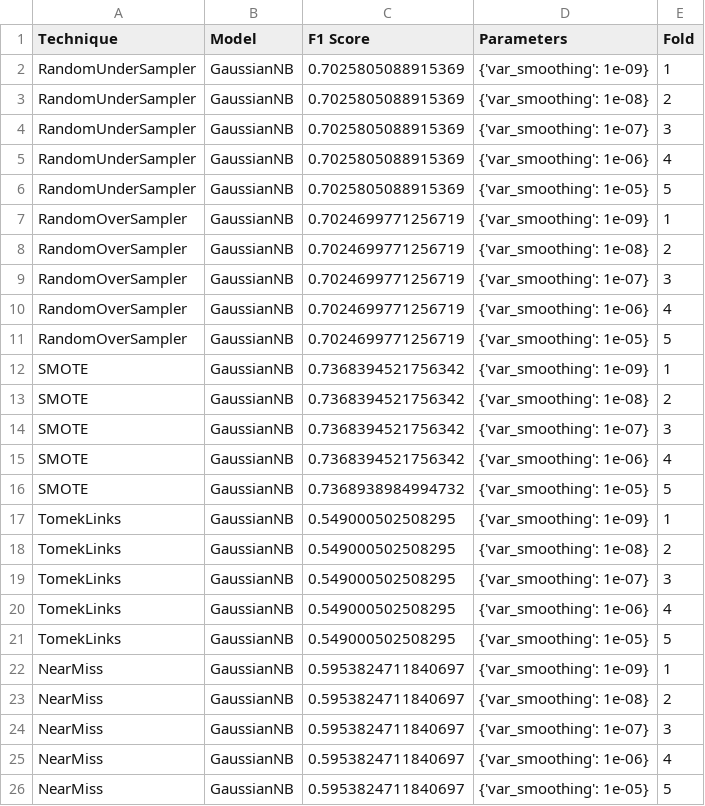
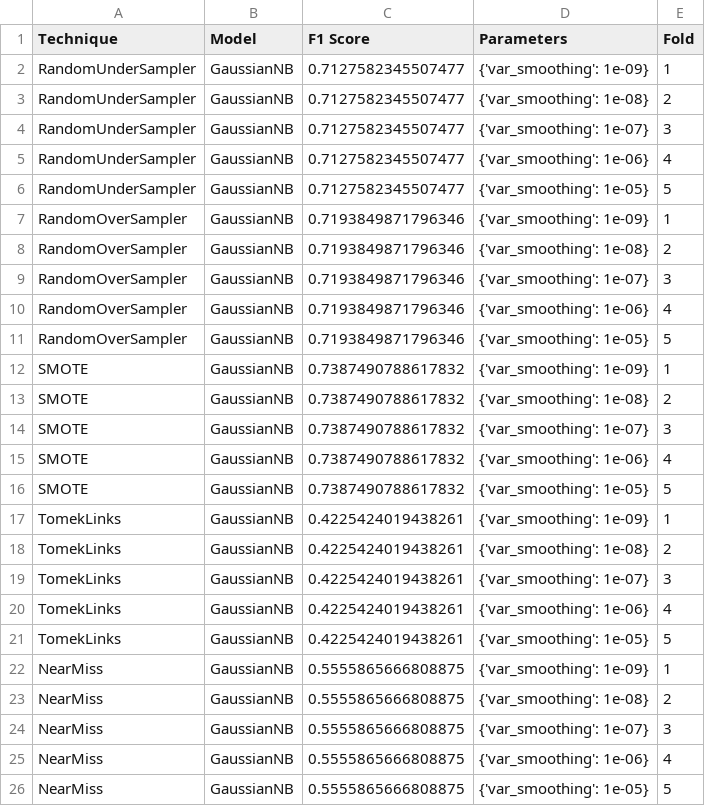
Before and after one commit to luizfernandolj/t2, a CSV file: results/GaussianNB.csv, drawn as a sheet.

```diff
--- a/results/GaussianNB.csv
+++ b/results/GaussianNB.csv
@@ -1,26 +1,26 @@
 Technique,Model,F1 Score,Parameters,Fold
-RandomUnderSampler,GaussianNB,0.7025805088915369,{'var_smoothing': 1e-09},1
-RandomUnderSampler,GaussianNB,0.7025805088915369,{'var_smoothing': 1e-08},2
-RandomUnderSampler,GaussianNB,0.7025805088915369,{'var_smoothing': 1e-07},3
-RandomUnderSampler,GaussianNB,0.7025805088915369,{'var_smoothing': 1e-06},4
-RandomUnderSampler,GaussianNB,0.7025805088915369,{'var_smoothing': 1e-05},5
-RandomOverSampler,GaussianNB,0.7024699771256719,{'var_smoothing': 1e-09},1
-RandomOverSampler,GaussianNB,0.7024699771256719,{'var_smoothing': 1e-08},2
-RandomOverSampler,GaussianNB,0.7024699771256719,{'var_smoothing': 1e-07},3
-RandomOverSampler,GaussianNB,0.7024699771256719,{'var_smoothing': 1e-06},4
-RandomOverSampler,GaussianNB,0.7024699771256719,{'var_smoothing': 1e-05},5
-SMOTE,GaussianNB,0.7368394521756342,{'var_smoothing': 1e-09},1
-SMOTE,GaussianNB,0.7368394521756342,{'var_smoothing': 1e-08},2
-SMOTE,GaussianNB,0.7368394521756342,{'var_smoothing': 1e-07},3
-SMOTE,GaussianNB,0.7368394521756342,{'var_smoothing': 1e-06},4
-SMOTE,GaussianNB,0.7368938984994732,{'var_smoothing': 1e-05},5
-TomekLinks,GaussianNB,0.549000502508295,{'var_smoothing': 1e-09},1
-TomekLinks,GaussianNB,0.549000502508295,{'var_smoothing': 1e-08},2
-TomekLinks,GaussianNB,0.549000502508295,{'var_smoothing': 1e-07},3
-TomekLinks,GaussianNB,0.549000502508295,{'var_smoothing': 1e-06},4
-TomekLinks,GaussianNB,0.549000502508295,{'var_smoothing': 1e-05},5
-NearMiss,GaussianNB,0.5953824711840697,{'var_smoothing': 1e-09},1
-NearMiss,GaussianNB,0.5953824711840697,{'var_smoothing': 1e-08},2
-NearMiss,GaussianNB,0.5953824711840697,{'var_smoothing': 1e-07},3
-NearMiss,GaussianNB,0.5953824711840697,{'var_smoothing': 1e-06},4
-NearMiss,GaussianNB,0.5953824711840697,{'var_smoothing': 1e-05},5
+RandomUnderSampler,GaussianNB,0.7127582345507477,{'var_smoothing': 1e-09},1
+RandomUnderSampler,GaussianNB,0.7127582345507477,{'var_smoothing': 1e-08},2
+RandomUnderSampler,GaussianNB,0.7127582345507477,{'var_smoothing': 1e-07},3
+RandomUnderSampler,GaussianNB,0.7127582345507477,{'var_smoothing': 1e-06},4
+RandomUnderSampler,GaussianNB,0.7127582345507477,{'var_smoothing': 1e-05},5
+RandomOverSampler,GaussianNB,0.7193849871796346,{'var_smoothing': 1e-09},1
+RandomOverSampler,GaussianNB,0.7193849871796346,{'var_smoothing': 1e-08},2
+RandomOverSampler,GaussianNB,0.7193849871796346,{'var_smoothing': 1e-07},3
+RandomOverSampler,GaussianNB,0.7193849871796346,{'var_smoothing': 1e-06},4
+RandomOverSampler,GaussianNB,0.7193849871796346,{'var_smoothing': 1e-05},5
+SMOTE,GaussianNB,0.7387490788617832,{'var_smoothing': 1e-09},1
+SMOTE,GaussianNB,0.7387490788617832,{'var_smoothing': 1e-08},2
+SMOTE,GaussianNB,0.7387490788617832,{'var_smoothing': 1e-07},3
+SMOTE,GaussianNB,0.7387490788617832,{'var_smoothing': 1e-06},4
+SMOTE,GaussianNB,0.7387490788617832,{'var_smoothing': 1e-05},5
+TomekLinks,GaussianNB,0.4225424019438261,{'var_smoothing': 1e-09},1
+TomekLinks,GaussianNB,0.4225424019438261,{'var_smoothing': 1e-08},2
+TomekLinks,GaussianNB,0.4225424019438261,{'var_smoothing': 1e-07},3
+TomekLinks,GaussianNB,0.4225424019438261,{'var_smoothing': 1e-06},4
+TomekLinks,GaussianNB,0.4225424019438261,{'var_smoothing': 1e-05},5
+NearMiss,GaussianNB,0.5555865666808875,{'var_smoothing': 1e-09},1
+NearMiss,GaussianNB,0.5555865666808875,{'var_smoothing': 1e-08},2
+NearMiss,GaussianNB,0.5555865666808875,{'var_smoothing': 1e-07},3
+NearMiss,GaussianNB,0.5555865666808875,{'var_smoothing': 1e-06},4
+NearMiss,GaussianNB,0.5555865666808875,{'var_smoothing': 1e-05},5
```
Also changed, not shown: results/DecisionTreeClassifier.csv, 2 other files.
